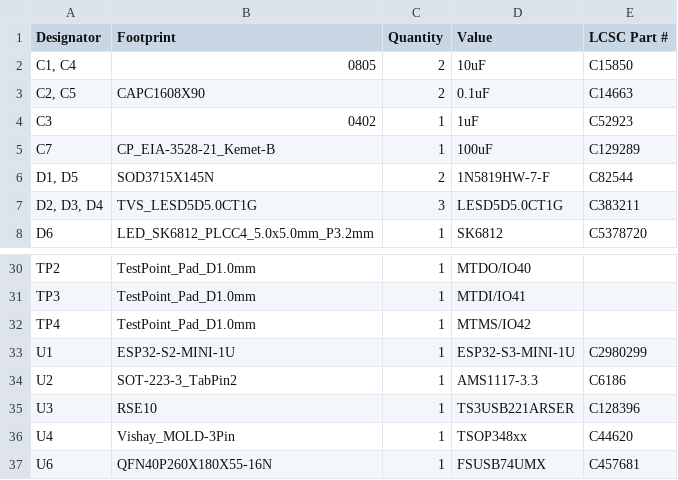
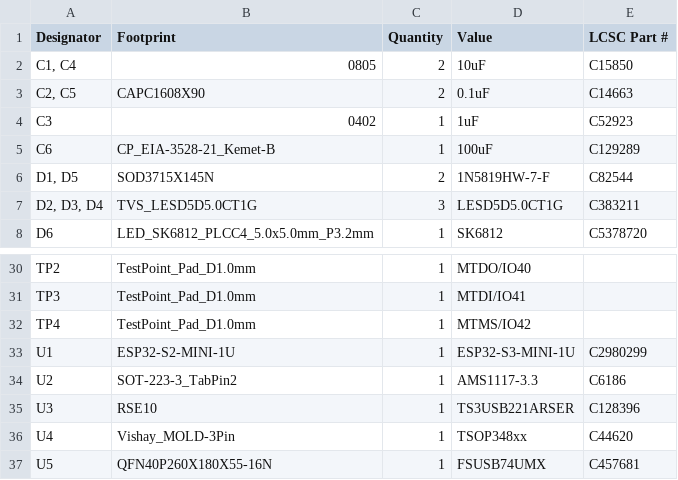
Before and after one commit to StarweaverAudioLabs/main_control_board, a CSV file: production/bom.csv, drawn as a sheet; only a part is shown, gaps mark what is left out.

```diff
--- a/production/bom.csv
+++ b/production/bom.csv
@@ -4,3 +4,3 @@
 C3,0402,1,1uF,C52923
-C7,CP_EIA-3528-21_Kemet-B,1,100uF,C129289
+C6,CP_EIA-3528-21_Kemet-B,1,100uF,C129289
 "D1, D5",SOD3715X145N,2,1N5819HW-7-F,C82544
@@ -36,2 +36,2 @@ U3,RSE10,1,TS3USB221ARSER,C128396
 U4,Vishay_MOLD-3Pin,1,TSOP348xx,C44620
-U6,QFN40P260X180X55-16N,1,FSUSB74UMX,C457681
+U5,QFN40P260X180X55-16N,1,FSUSB74UMX,C457681
```
Also changed, not shown: production/designators.csv, production/positions.csv, 39 other files.
